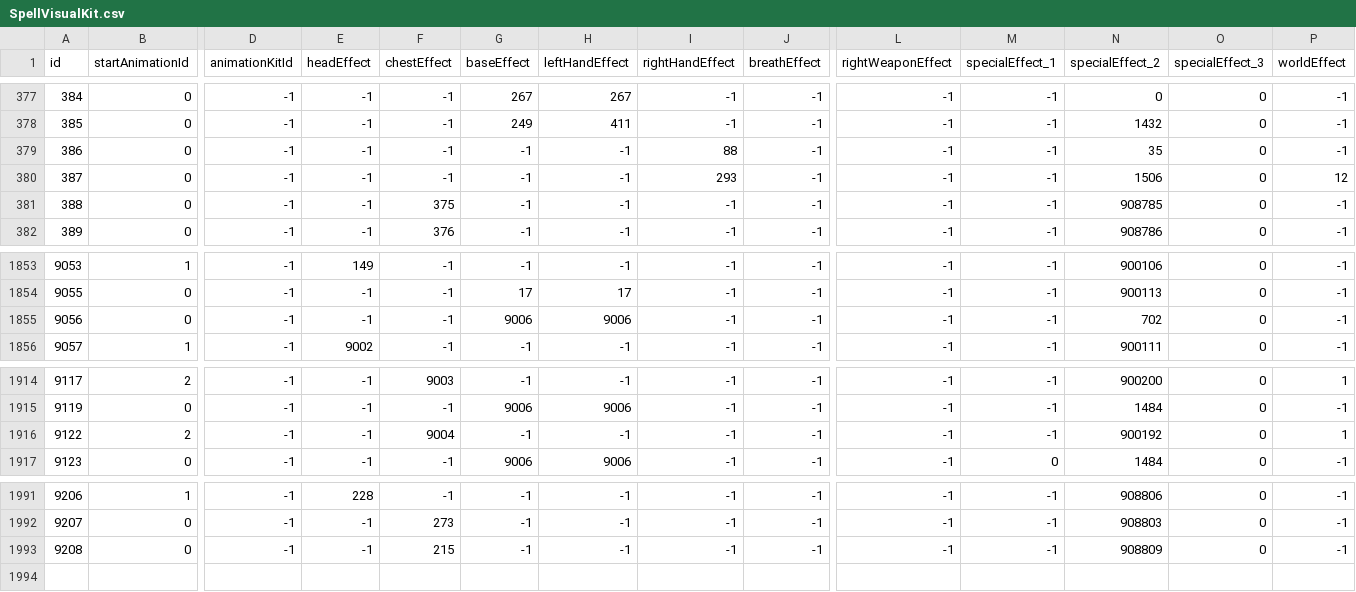
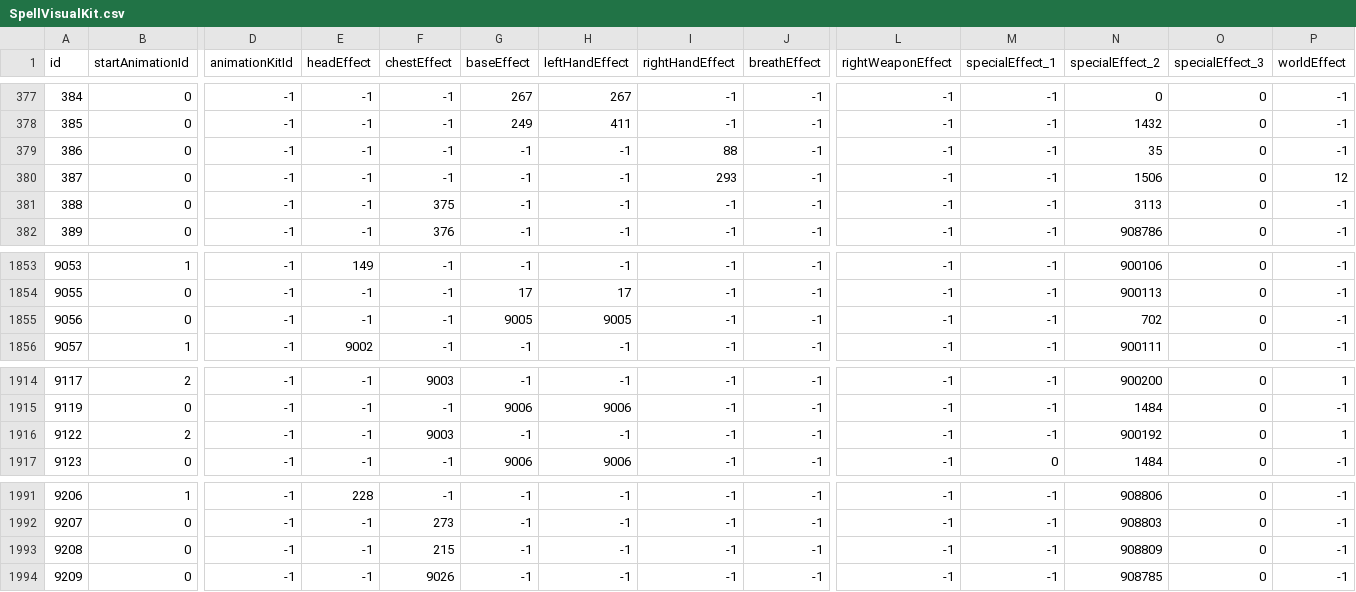
Before and after one commit to redmagejoe/TurtleHD, a CSV file: DBFilesClient/SpellVisualKit.csv, drawn as a sheet; only a part is shown, gaps mark what is left out; rows hold the shown columns only; the diff names each change by its address in the sheet, - before the commit and + after, or states it on an @@ line.

```diff
--- a/DBFilesClient/SpellVisualKit.csv
+++ b/DBFilesClient/SpellVisualKit.csv
-N381 (specialEffect_2): 908785
+N381 (specialEffect_2): 3113
-G1855 (baseEffect): 9006
+G1855 (baseEffect): 9005
-H1855 (leftHandEffect): 9006
+H1855 (leftHandEffect): 9005
-F1916 (chestEffect): 9004
+F1916 (chestEffect): 9003
+row 1994: 9209 | 0 | -1 | -1 | 9026 | -1 | -1 | -1 | -1 | -1 | -1 | 908785 | 0 | -1
```
Also changed, not shown: DBFilesClient/SpellVisual.csv, DBFilesClient/SpellVisualEffectName.csv, 1 other file.
